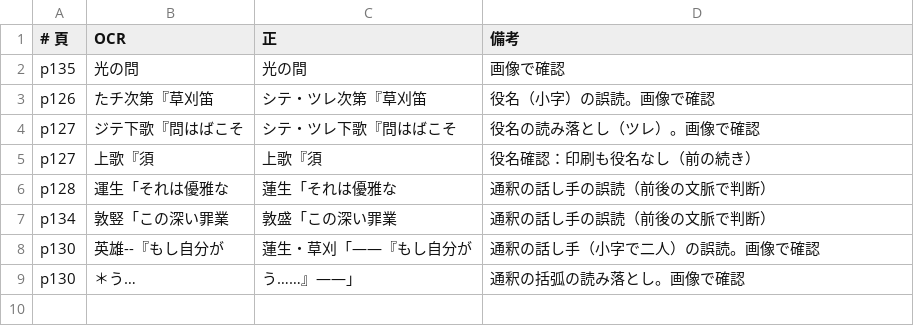
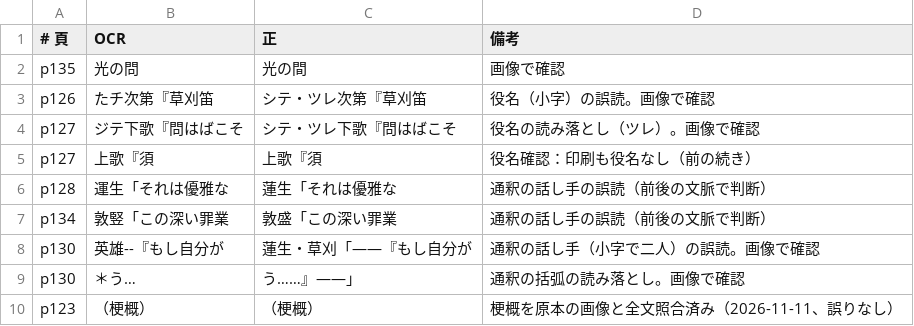
Before and after one commit to torunishijima/yokyoku-reader, a TSV file: work/fixes/敦盛.tsv, drawn as a sheet; the diff names each change by its address in the sheet, - before the commit and + after, or states it on an @@ line.

```diff
--- a/work/fixes/敦盛.tsv
+++ b/work/fixes/敦盛.tsv
+row 10: p123 | （梗概） | （梗概） | 梗概を原本の画像と全文照合済み（2026-11-11、誤りなし）
```
Also changed, not shown: work/fixes/松風.tsv, work/fixes/羽衣.tsv, 9 other files.
